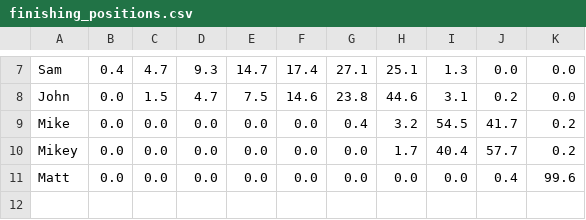
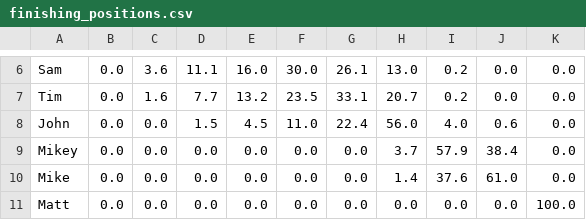
Before and after one commit to andyuttley/jimmyApp, a CSV file: finishing_positions.csv, drawn as a sheet; only a part is shown, gaps mark what is left out; removed rows and columns are numbered as before the commit, all else as after; the diff covers the shown part only; the diff names each change by its address in the sheet, - before the commit and + after, or states it on an @@ line.

```diff
--- a/finishing_positions.csv
+++ b/finishing_positions.csv
-B6: 0.4
+B6: 0.0
-C6: 4.7
+C6: 3.6
-D6: 9.3
+D6: 11.1
-E6: 14.7
+E6: 16.0
-F6: 17.4
+F6: 30.0
-G6: 27.1
+G6: 26.1
-H6: 25.1
+H6: 13.0
-I6: 1.3
+I6: 0.2
+row 7: Tim | 0.0 | 1.6 | 7.7 | 13.2 | 23.5 | 33.1 | 20.7 | 0.2 | 0.0 | 0.0
-C8: 1.5
+C8: 0.0
-D8: 4.7
+D8: 1.5
-E8: 7.5
+E8: 4.5
-F8: 14.6
+F8: 11.0
-G8: 23.8
+G8: 22.4
-H8: 44.6
+H8: 56.0
-I8: 3.1
+I8: 4.0
-J8: 0.2
+J8: 0.6
-row 9: Mike | 0.0 | 0.0 | 0.0 | 0.0 | 0.0 | 0.4 | 3.2 | 54.5 | 41.7 | 0.2
-H9: 1.7
+H9: 3.7
-I9: 40.4
+I9: 57.9
-J9: 57.7
+J9: 38.4
-K9: 0.2
+K9: 0.0
+row 10: Mike | 0.0 | 0.0 | 0.0 | 0.0 | 0.0 | 0.0 | 1.4 | 37.6 | 61.0 | 0.0
-J11: 0.4
+J11: 0.0
-K11: 99.6
+K11: 100.0
```
Also changed, not shown: 1 removed row and 29 edited cells elsewhere in this file, final_df.csv, fixtures.csv, 15 other files.
